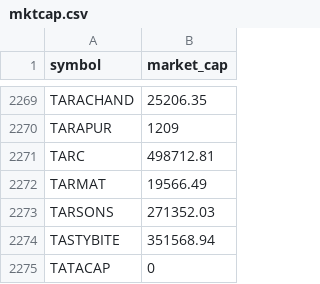
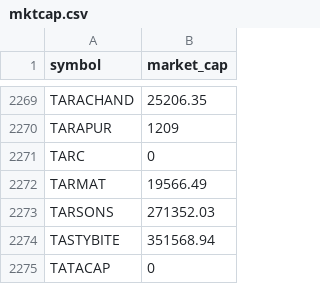
Before and after one commit to nikunjbaheti/NSE-Insider-Trading, a CSV file: mktcap.csv, drawn as a sheet; only a part is shown, gaps mark what is left out.

```diff
--- a/mktcap.csv
+++ b/mktcap.csv
@@ -2270,3 +2270,3 @@ TARACHAND,25206.35
 TARAPUR,1209
-TARC,498712.81
+TARC,0
 TARMAT,19566.49
```
